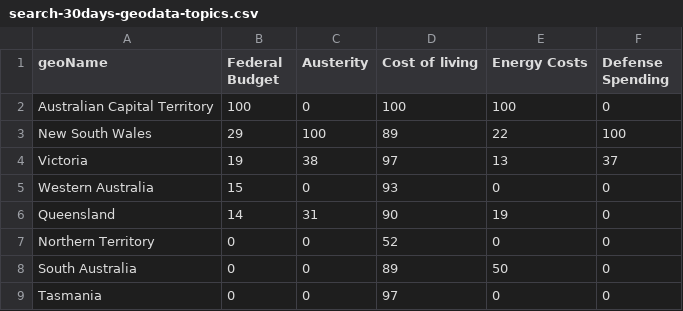
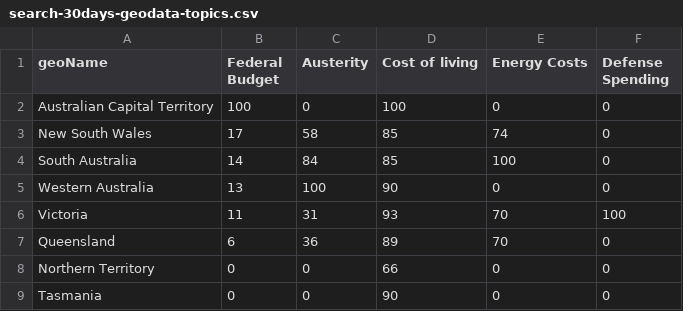
Before and after one commit to isentia-gapi/au_budget, a CSV file: search-30days-geodata-topics.csv, drawn as a sheet.

Commit message:
committing files

```diff
--- a/search-30days-geodata-topics.csv
+++ b/search-30days-geodata-topics.csv
@@ -1,9 +1,9 @@
 geoName,Federal Budget,Austerity,Cost of living,Energy Costs,Defense Spending
-Australian Capital Territory,100,0,100,100,0
-New South Wales,29,100,89,22,100
-Victoria,19,38,97,13,37
-Western Australia,15,0,93,0,0
-Queensland,14,31,90,19,0
-Northern Territory,0,0,52,0,0
-South Australia,0,0,89,50,0
-Tasmania,0,0,97,0,0
+Australian Capital Territory,100,0,100,0,0
+New South Wales,17,58,85,74,0
+South Australia,14,84,85,100,0
+Western Australia,13,100,90,0,0
+Victoria,11,31,93,70,100
+Queensland,6,36,89,70,0
+Northern Territory,0,0,66,0,0
+Tasmania,0,0,90,0,0
```
